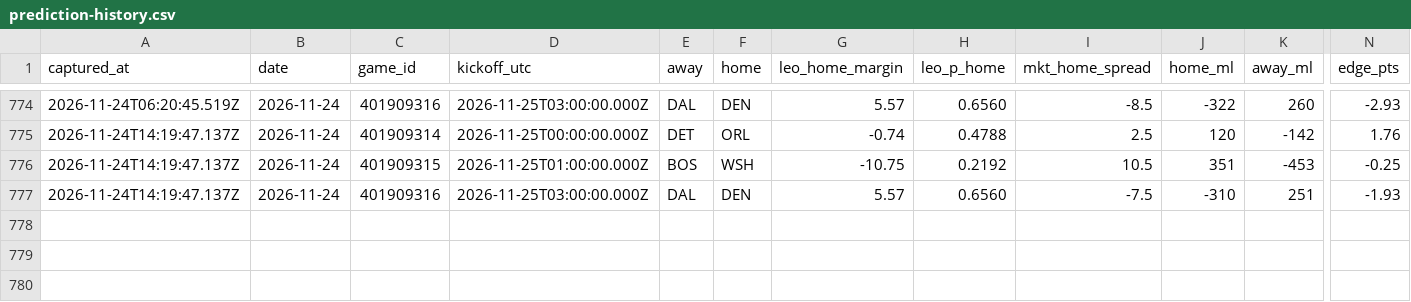
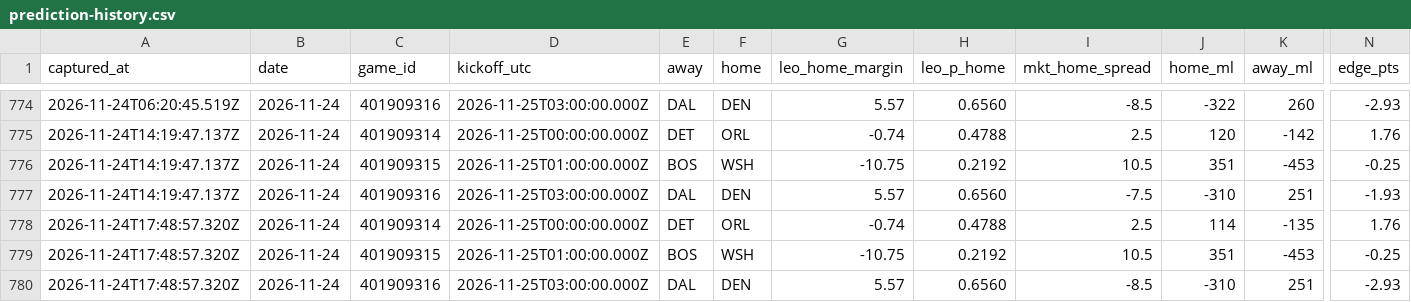
Before and after one commit to flychico/lydiaslab, a CSV file: data/nba/prediction-history.csv, drawn as a sheet; only a part is shown, gaps mark what is left out; rows hold the shown columns only; the diff names each change by its address in the sheet, - before the commit and + after, or states it on an @@ line.

```diff
--- a/data/nba/prediction-history.csv
+++ b/data/nba/prediction-history.csv
+row 778: 2026-11-24T17:48:57.320Z | 2026-11-24 | 401909314 | 2026-11-25T00:00:00.000Z | DET | ORL | -0.74 | 0.4788 | 2.5 | 114 | -135 | 1.76
+row 779: 2026-11-24T17:48:57.320Z | 2026-11-24 | 401909315 | 2026-11-25T01:00:00.000Z | BOS | WSH | -10.75 | 0.2192 | 10.5 | 351 | -453 | -0.25
+row 780: 2026-11-24T17:48:57.320Z | 2026-11-24 | 401909316 | 2026-11-25T03:00:00.000Z | DAL | DEN | 5.57 | 0.6560 | -8.5 | -310 | 251 | -2.93
```
Also changed, not shown: 16 other files.
